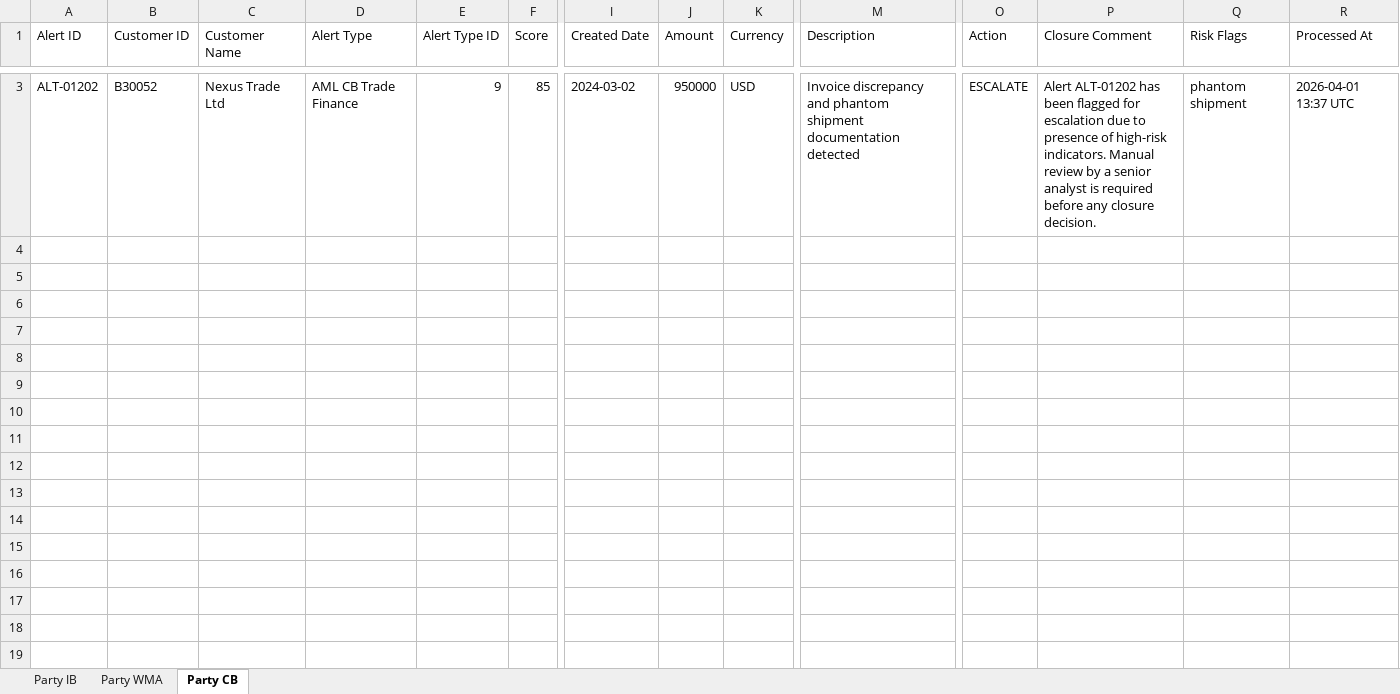
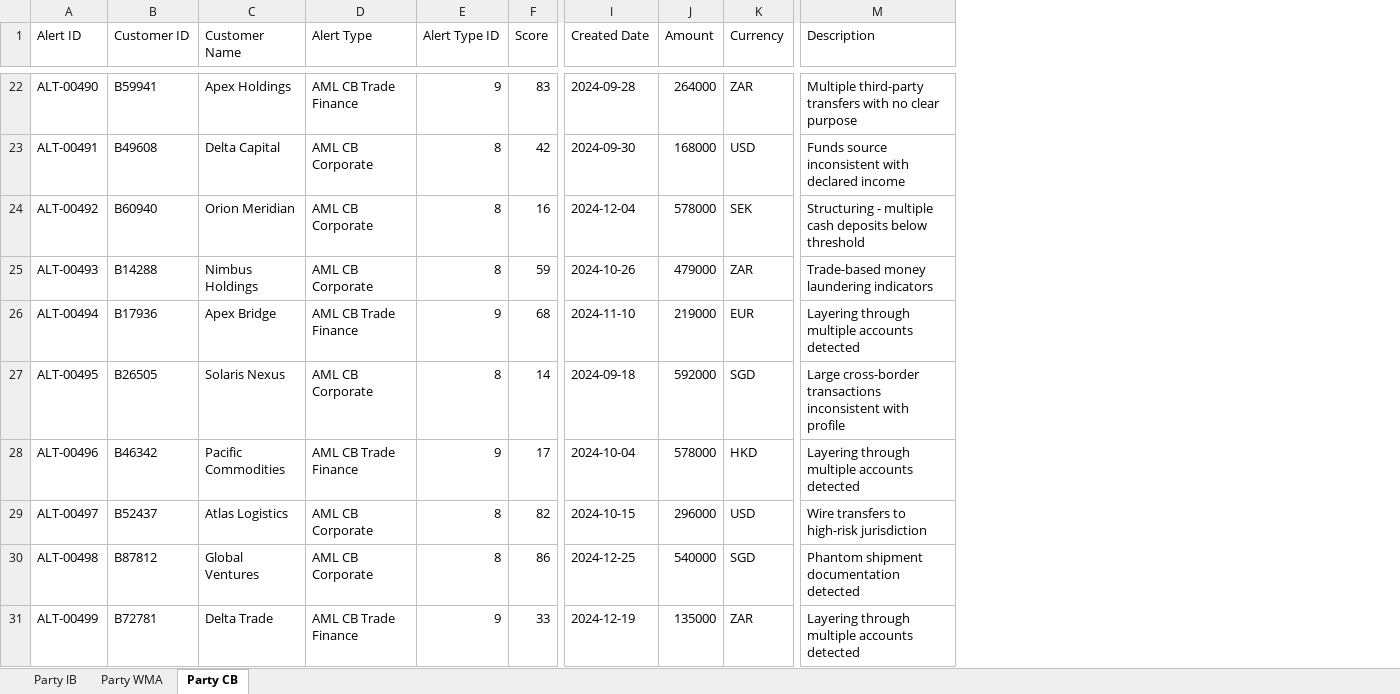
Before and after one commit to gaurav-za-tiwari/AI_First_AWS_Hackathon, an Excel workbook: open_alerts_data.xlsx, sheet Party CB, drawn as a sheet; only a part is shown, gaps mark what is left out; values as stored, in another font and other column widths than the file's, no cell formats; removed rows and columns are numbered as before the commit, all else as after; rows hold the shown columns only; the diff covers the shown part only; the diff names each change by its address in the sheet, - before the commit and + after, or states it on an @@ line.

```diff
--- a/open_alerts_data.xlsx (sheet Party CB)
+++ b/open_alerts_data.xlsx (sheet Party CB)
-column O (Action), row 3: ESCALATE
-column P (Closure Comment), row 3: Alert ALT-01202 has been flagged for escalation due to presence of high-risk indicators. Manual review by a senior analyst is required before any closure decision.
-column Q (Risk Flags), row 3: phantom shipment
-column R (Processed At), row 3: 2026-04-01 13:37 UTC
-A22 (Alert ID): ALT-01202
+A22 (Alert ID): ALT-00490
-B22 (Customer ID): B30052
+B22 (Customer ID): B59941
-C22 (Customer Name): Nexus Trade Ltd
+C22 (Customer Name): Apex Holdings
-F22 (Score): 85
+F22 (Score): 83
-I22 (Created Date): 2024-03-02
+I22 (Created Date): 2024-09-28
-J22 (Amount): 950000
+J22 (Amount): 264000
-K22 (Currency): USD
+K22 (Currency): ZAR
-M22 (Description): Invoice discrepancy and phantom shipment documentation detected
+M22 (Description): Multiple third-party transfers with no clear purpose
+row 23: ALT-00491 | B49608 | Delta Capital | AML CB Corporate | 8 | 42 | 2024-09-30 | 168000 | USD | Funds source inconsistent with declared income
+row 24: ALT-00492 | B60940 | Orion Meridian | AML CB Corporate | 8 | 16 | 2024-12-04 | 578000 | SEK | Structuring - multiple cash deposits below threshold
+row 25: ALT-00493 | B14288 | Nimbus Holdings | AML CB Corporate | 8 | 59 | 2024-10-26 | 479000 | ZAR | Trade-based money laundering indicators
+row 26: ALT-00494 | B17936 | Apex Bridge | AML CB Trade Finance | 9 | 68 | 2024-11-10 | 219000 | EUR | Layering through multiple accounts detected
+row 27: ALT-00495 | B26505 | Solaris Nexus | AML CB Corporate | 8 | 14 | 2024-09-18 | 592000 | SGD | Large cross-border transactions inconsistent with profile
+row 28: ALT-00496 | B46342 | Pacific Commodities | AML CB Trade Finance | 9 | 17 | 2024-10-04 | 578000 | HKD | Layering through multiple accounts detected
+row 29: ALT-00497 | B52437 | Atlas Logistics | AML CB Corporate | 8 | 82 | 2024-10-15 | 296000 | USD | Wire transfers to high-risk jurisdiction
+row 30: ALT-00498 | B87812 | Global Ventures | AML CB Corporate | 8 | 86 | 2024-12-25 | 540000 | SGD | Phantom shipment documentation detected
+row 31: ALT-00499 | B72781 | Delta Trade | AML CB Trade Finance | 9 | 33 | 2024-12-19 | 135000 | ZAR | Layering through multiple accounts detected
```
Also changed, not shown: 20 added rows and 1 removed row elsewhere in this sheet, sheet Party IB, sheet Party WMA, cell formats.
